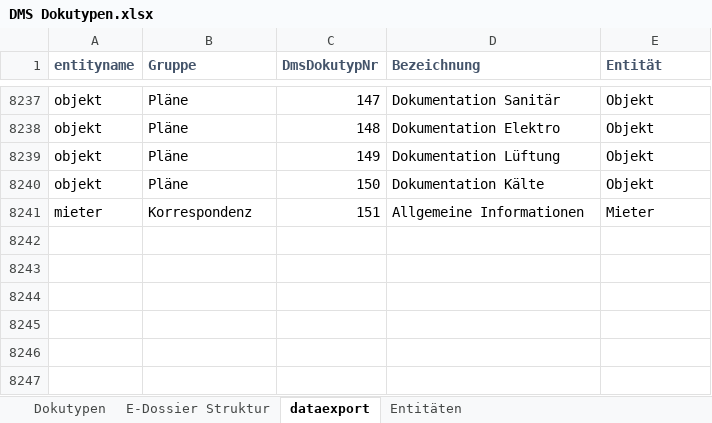
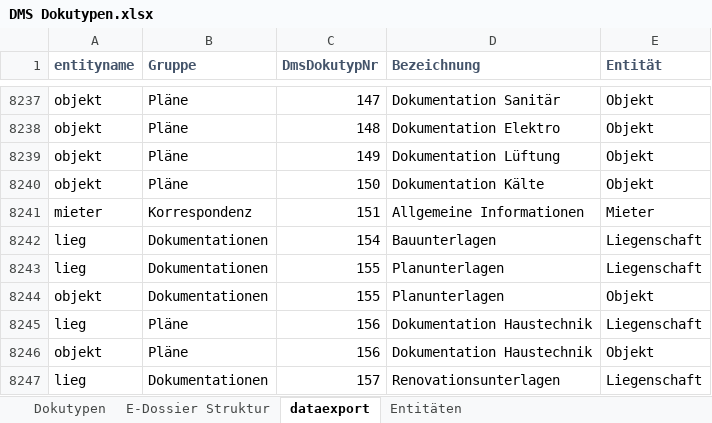
Before and after one commit to wwimmo/rimor5-dms-schnittstelle, an Excel workbook: _dokumente/DMS Dokutypen.xlsx, sheet dataexport, drawn as a sheet; only a part is shown, gaps mark what is left out; values as stored, in another font and other column widths than the file's, no borders; the diff names each change by its address in the sheet, - before the commit and + after, or states it on an @@ line.

Commit message:
New Entity and docutypes

```diff
--- a/_dokumente/DMS Dokutypen.xlsx (sheet dataexport)
+++ b/_dokumente/DMS Dokutypen.xlsx (sheet dataexport)
+row 8242: lieg | Dokumentationen | 154 | Bauunterlagen | Liegenschaft
+row 8243: lieg | Dokumentationen | 155 | Planunterlagen | Liegenschaft
+row 8244: objekt | Dokumentationen | 155 | Planunterlagen | Objekt
+row 8245: lieg | Pläne | 156 | Dokumentation Haustechnik | Liegenschaft
+row 8246: objekt | Pläne | 156 | Dokumentation Haustechnik | Objekt
+row 8247: lieg | Dokumentationen | 157 | Renovationsunterlagen | Liegenschaft
```
